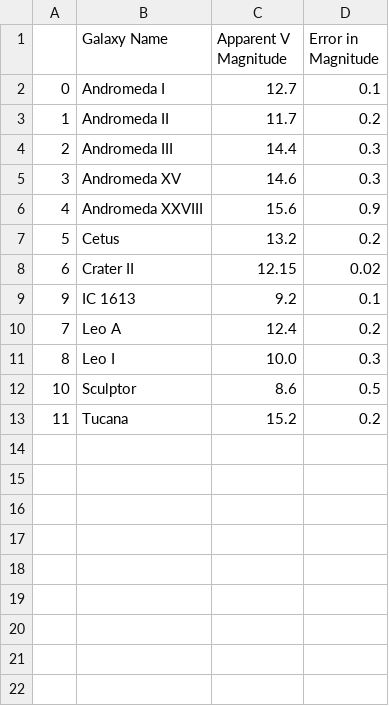
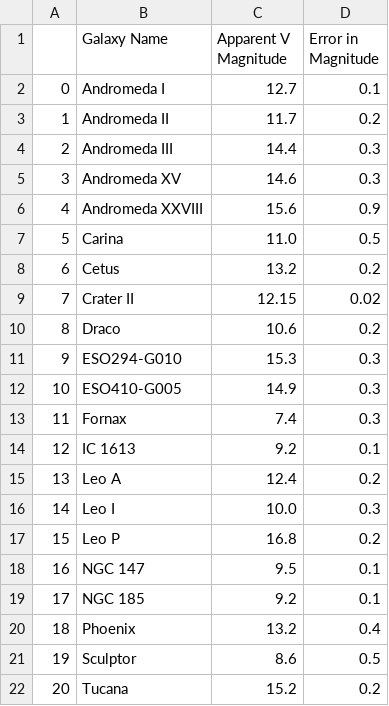
Before and after one commit to pranav-nagarajan/Variable-Stars, a CSV file: Monte Carlo/galaxies.csv, drawn as a sheet.

Commit message:
Expanding catalog of galaxies

```diff
--- a/Monte Carlo/galaxies.csv
+++ b/Monte Carlo/galaxies.csv
@@ -6,8 +6,17 @@
 4,Andromeda XXVIII,15.6,0.9
-5,Cetus,13.2,0.2
-6,Crater II,12.15,0.02
-9,IC 1613,9.2,0.1
-7,Leo A,12.4,0.2
-8,Leo I,10.0,0.3
-10,Sculptor,8.6,0.5
-11,Tucana,15.2,0.2
+5,Carina,11.0,0.5
+6,Cetus,13.2,0.2
+7,Crater II,12.15,0.02
+8,Draco,10.6,0.2
+9,ESO294-G010,15.3,0.3
+10,ESO410-G005,14.9,0.3
+11,Fornax,7.4,0.3
+12,IC 1613,9.2,0.1
+13,Leo A,12.4,0.2
+14,Leo I,10.0,0.3
+15,Leo P,16.8,0.2
+16,NGC 147,9.5,0.1
+17,NGC 185,9.2,0.1
+18,Phoenix,13.2,0.4
+19,Sculptor,8.6,0.5
+20,Tucana,15.2,0.2
```
Also changed, not shown: 3 other files.
